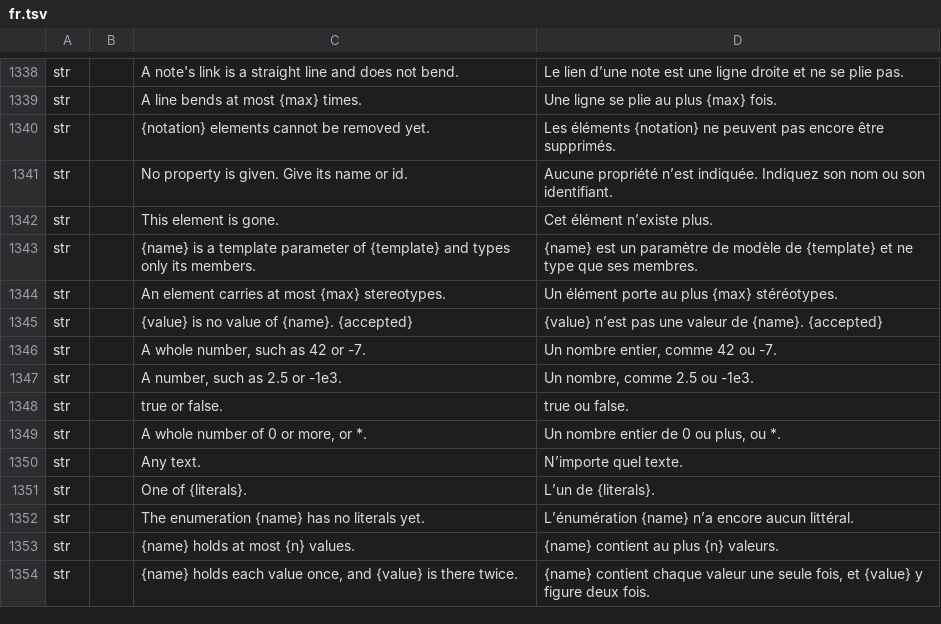
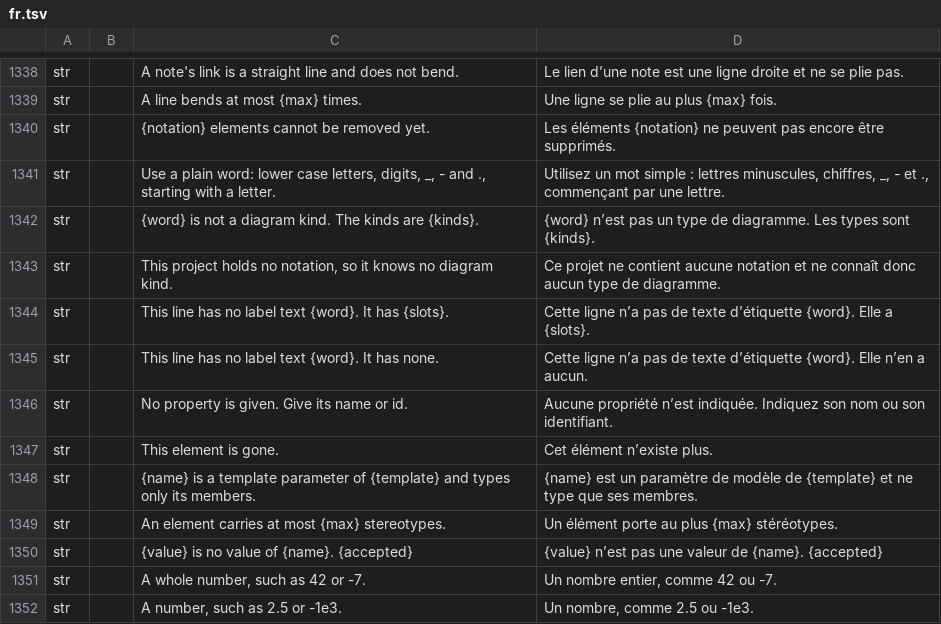
Before and after one commit to software-vision-ai/archforge, a TSV file: crates/ui-egui/src/i18n/fr.tsv, drawn as a sheet; only a part is shown, gaps mark what is left out; the shorter side is filled out with more unchanged rows; the diff names each change by its address in the sheet, - before the commit and + after, or states it on an @@ line.

```diff
--- a/crates/ui-egui/src/i18n/fr.tsv
+++ b/crates/ui-egui/src/i18n/fr.tsv
+row 1341: str |  | Use a plain word: lower case letters, digits, _, - and ., starting with a letter. | Utilisez un mot simple : lettres minuscules, chiffres, _, - et ., commençant par une lettre.
+row 1342: str |  | {word} is not a diagram kind. The kinds are {kinds}. | {word} n’est pas un type de diagramme. Les types sont {kinds}.
+row 1343: str |  | This project holds no notation, so it knows no diagram kind. | Ce projet ne contient aucune notation et ne connaît donc aucun type de diagramme.
+row 1344: str |  | This line has no label text {word}. It has {slots}. | Cette ligne n’a pas de texte d’étiquette {word}. Elle a {slots}.
+row 1345: str |  | This line has no label text {word}. It has none. | Cette ligne n’a pas de texte d’étiquette {word}. Elle n’en a aucun.
```
Also changed, not shown: crates/ui-egui/src/i18n/de.tsv, crates/ui-egui/src/i18n/es.tsv, 14 other files.
